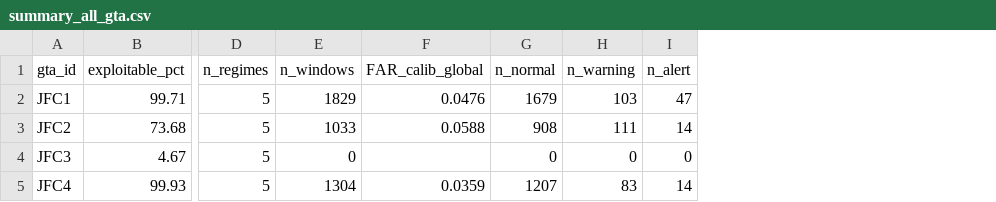
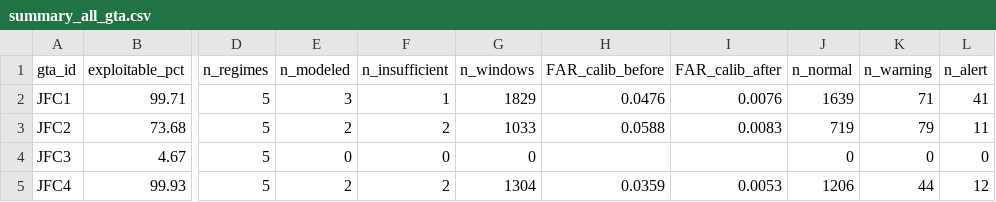
Before and after one commit to khamlica/optimisation_gta, a CSV file: summary_all_gta.csv, drawn as a sheet; only a part is shown, gaps mark what is left out; addresses are those after the commit; the diff names each change by its address in the sheet, - before the commit and + after, or states it on an @@ line.

```diff
--- a/summary_all_gta.csv
+++ b/summary_all_gta.csv
+column E (n_modeled), rows 2-5: 3 | 2 | 0 | 2
+column F (n_insufficient), rows 2-5: 1 | 2 | 0 | 2
+column I (FAR_calib_after), rows 2-5: 0.0076 | 0.0083 |  | 0.0053
-H1: FAR_calib_global
+H1: FAR_calib_before
-J2 (n_normal): 1679
+J2 (n_normal): 1639
-K2 (n_warning): 103
+K2 (n_warning): 71
-L2 (n_alert): 47
+L2 (n_alert): 41
-J3 (n_normal): 908
+J3 (n_normal): 719
-K3 (n_warning): 111
+K3 (n_warning): 79
-L3 (n_alert): 14
+L3 (n_alert): 11
-J5 (n_normal): 1207
+J5 (n_normal): 1206
-K5 (n_warning): 83
+K5 (n_warning): 44
-L5 (n_alert): 14
+L5 (n_alert): 12
```
Also changed, not shown: artifacts/JFC1/online_status.csv, artifacts/JFC1/regime_summary.csv, 25 other files.
